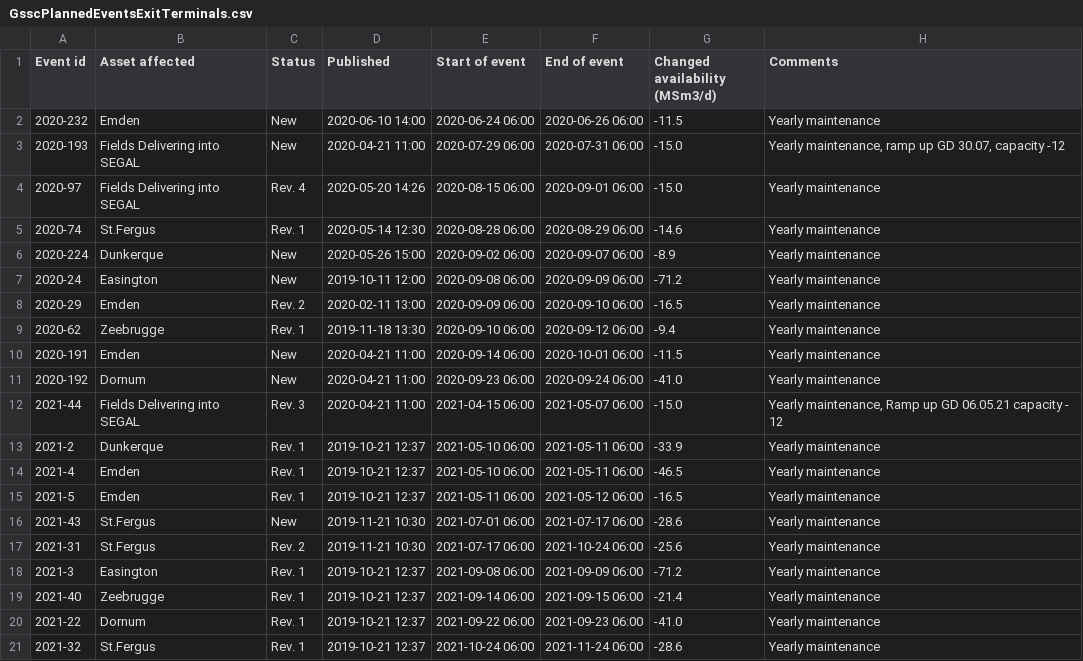
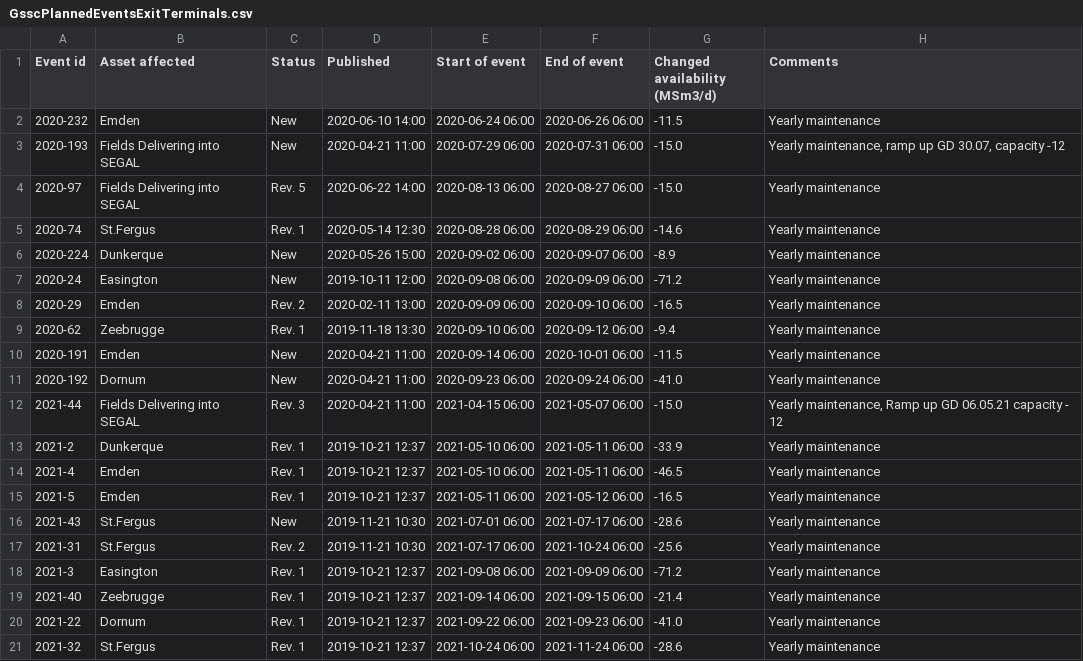
Before and after one commit to vangheq/GasData, a CSV file: data/GsscPlannedEventsExitTerminals.csv, drawn as a sheet.

```diff
--- a/data/GsscPlannedEventsExitTerminals.csv
+++ b/data/GsscPlannedEventsExitTerminals.csv
@@ -3,3 +3,3 @@ Event id,Asset affected,Status,Published,Start of event,End of event,Changed ava
 2020-193,Fields Delivering into SEGAL,New,2020-04-21 11:00,2020-07-29 06:00,2020-07-31 06:00,-15.0,"Yearly maintenance, ramp up GD 30.07, capacity -12"
-2020-97,Fields Delivering into SEGAL,Rev. 4,2020-05-20 14:26,2020-08-15 06:00,2020-09-01 06:00,-15.0,Yearly maintenance
+2020-97,Fields Delivering into SEGAL,Rev. 5,2020-06-22 14:00,2020-08-13 06:00,2020-08-27 06:00,-15.0,Yearly maintenance
 2020-74,St.Fergus,Rev. 1,2020-05-14 12:30,2020-08-28 06:00,2020-08-29 06:00,-14.6,Yearly maintenance
```
